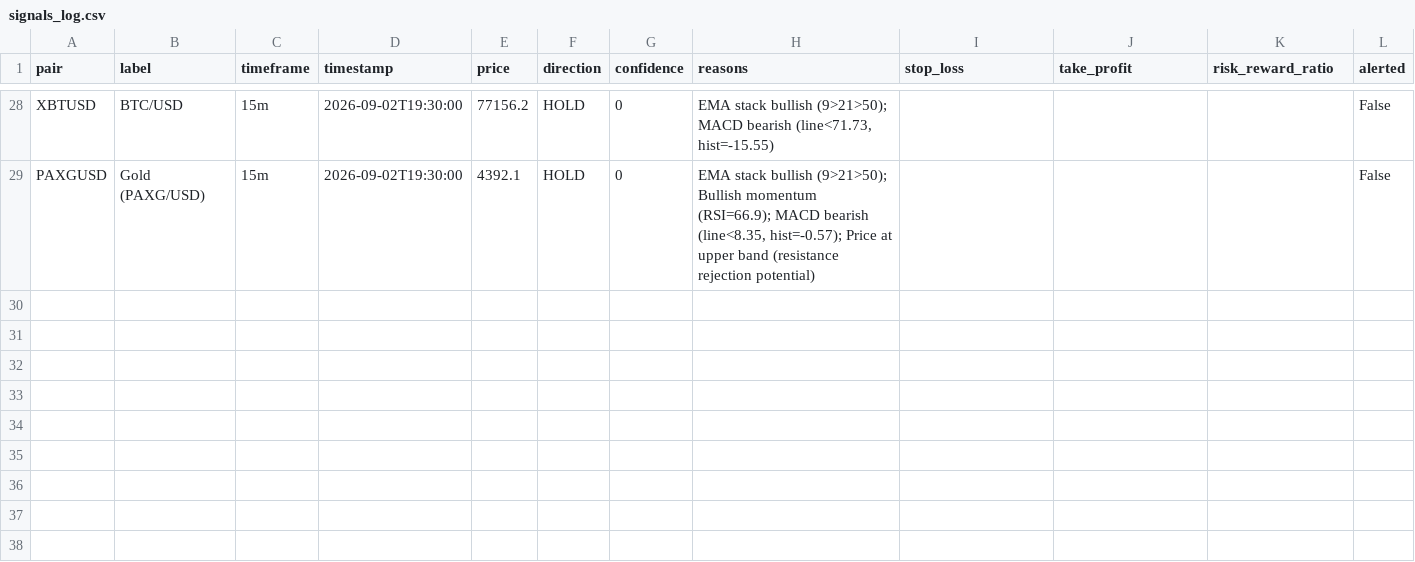
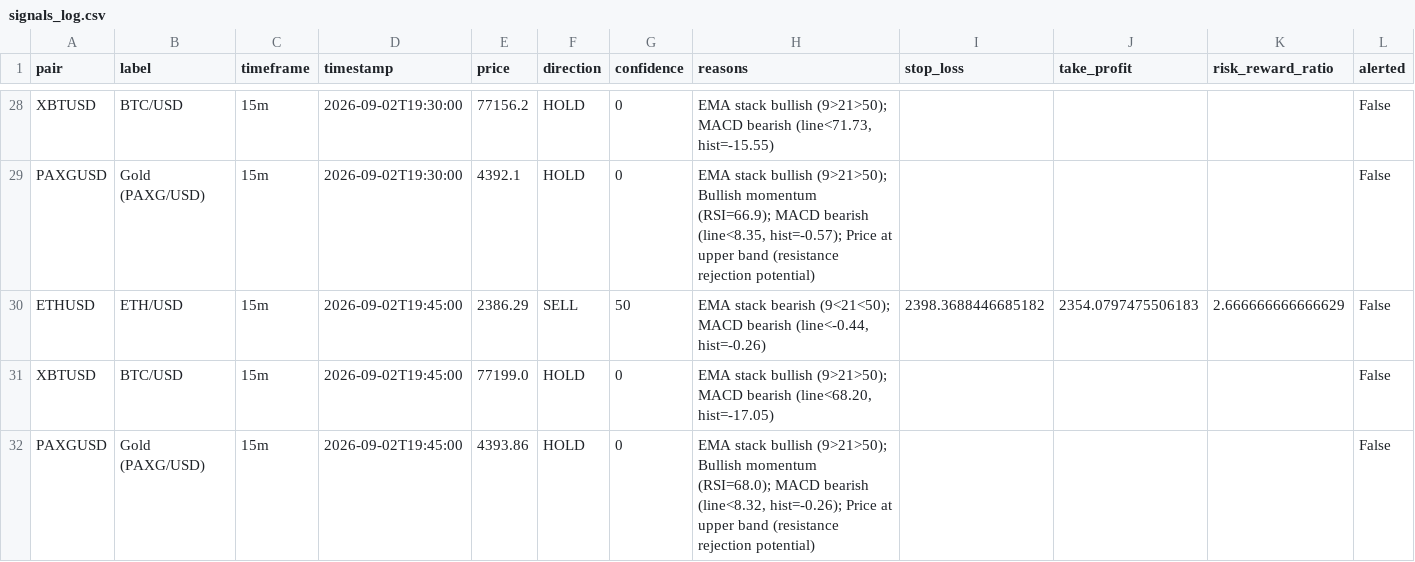
Before and after one commit to DaoLordLectrik/Sika-V2, a CSV file: data/signals_log.csv, drawn as a sheet; only a part is shown, gaps mark what is left out; rows hold the shown columns only; the diff names each change by its address in the sheet, - before the commit and + after, or states it on an @@ line.

```diff
--- a/data/signals_log.csv
+++ b/data/signals_log.csv
+row 30: ETHUSD | ETH/USD | 15m | 2026-09-02T19:45:00 | 2386.29 | SELL | 50 | EMA stack bearish (9<21<50); MACD bearish (line<-0.44, hist=-0.26) | 2398.3688446685182 | 2354.0797475506183 | 2.666666666666629 | False
+row 31: XBTUSD | BTC/USD | 15m | 2026-09-02T19:45:00 | 77199.0 | HOLD | 0 | EMA stack bullish (9>21>50); MACD bearish (line<68.20, hist=-17.05) |  |  |  | False
+row 32: PAXGUSD | Gold (PAXG/USD) | 15m | 2026-09-02T19:45:00 | 4393.86 | HOLD | 0 | EMA stack bullish (9>21>50); Bullish momentum (RSI=68.0); MACD bearish (line<8.32, hist=-0.26); Price at upper band (resistance rejection potential) |  |  |  | False
```
Also changed, not shown: 1 other file.
